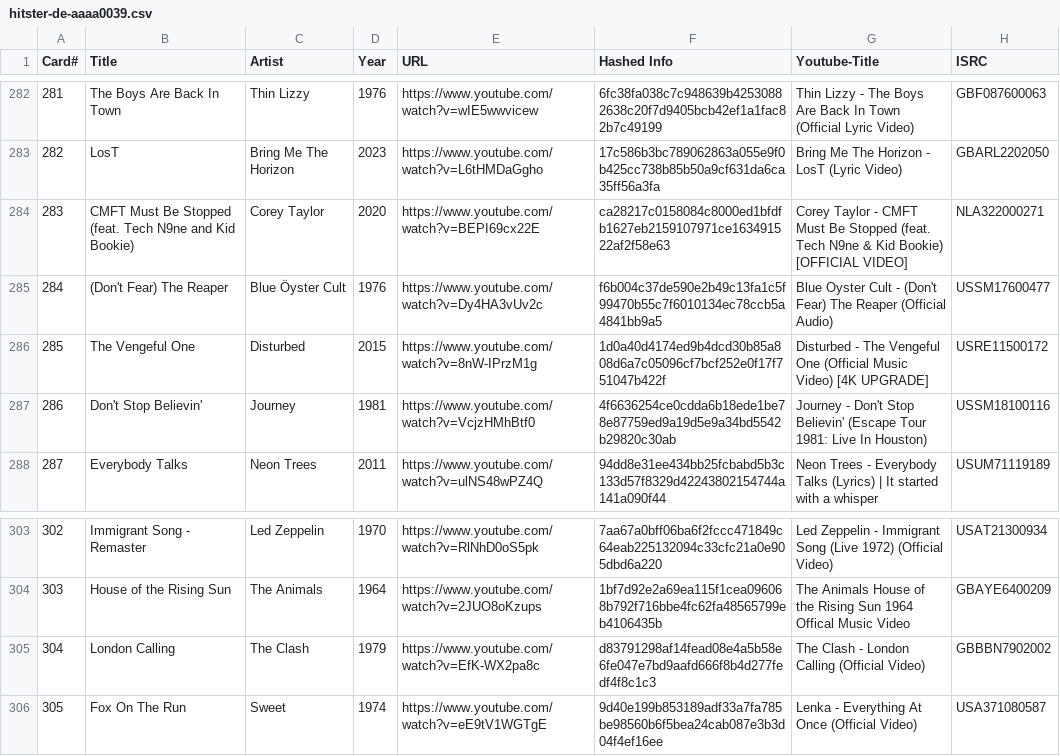
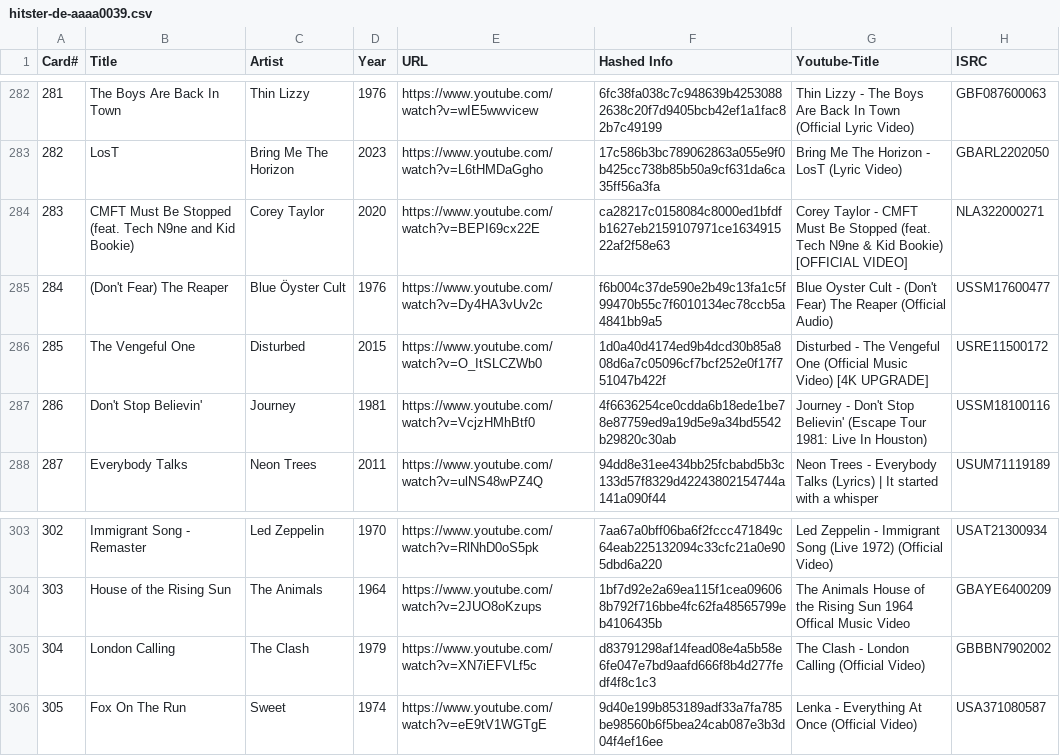
Before and after one commit to Neintonine/songseeker-hitster-playlists, a CSV file: hitster-de-aaaa0039.csv, drawn as a sheet; only a part is shown, gaps mark what is left out; the diff covers the shown part only.

```diff
--- a/hitster-de-aaaa0039.csv
+++ b/hitster-de-aaaa0039.csv
@@ -285,3 +285,3 @@ Card#,Title,Artist,Year,URL,Hashed Info,Youtube-Title,ISRC
 284,(Don't Fear) The Reaper,Blue Öyster Cult,1976,https://www.youtube.com/watch?v=Dy4HA3vUv2c,f6b004c37de590e2b49c13fa1c5f99470b55c7f6010134ec78ccb5a4841bb9a5,Blue Oyster Cult - (Don't Fear) The Reaper (Official Audio),USSM17600477
-285,The Vengeful One,Disturbed,2015,https://www.youtube.com/watch?v=8nW-IPrzM1g,1d0a40d4174ed9b4dcd30b85a808d6a7c05096cf7bcf252e0f17f751047b422f,Disturbed - The Vengeful One (Official Music Video) [4K UPGRADE],USRE11500172
+285,The Vengeful One,Disturbed,2015,https://www.youtube.com/watch?v=O_ItSLCZWb0,1d0a40d4174ed9b4dcd30b85a808d6a7c05096cf7bcf252e0f17f751047b422f,Disturbed - The Vengeful One (Official Music Video) [4K UPGRADE],USRE11500172
 286,Don't Stop Believin',Journey,1981,https://www.youtube.com/watch?v=VcjzHMhBtf0,4f6636254ce0cdda6b18ede1be78e87759ed9a19d5e9a34bd5542b29820c30ab,Journey - Don't Stop Believin' (Escape Tour 1981: Live In Houston),USSM18100116
@@ -304,3 +304,3 @@ Card#,Title,Artist,Year,URL,Hashed Info,Youtube-Title,ISRC
 303,House of the Rising Sun,The Animals,1964,https://www.youtube.com/watch?v=2JUO8oKzups,1bf7d92e2a69ea115f1cea096068b792f716bbe4fc62fa48565799eb4106435b,The Animals   House of the Rising Sun 1964 Offical Music Video,GBAYE6400209
-304,London Calling,The Clash,1979,https://www.youtube.com/watch?v=EfK-WX2pa8c,d83791298af14fead08e4a5b58e6fe047e7bd9aafd666f8b4d277fedf4f8c1c3,The Clash - London Calling (Official Video),GBBBN7902002
+304,London Calling,The Clash,1979,https://www.youtube.com/watch?v=XN7iEFVLf5c,d83791298af14fead08e4a5b58e6fe047e7bd9aafd666f8b4d277fedf4f8c1c3,The Clash - London Calling (Official Video),GBBBN7902002
 305,Fox On The Run,Sweet,1974,https://www.youtube.com/watch?v=eE9tV1WGTgE,9d40e199b853189adf33a7fa785be98560b6f5bea24cab087e3b3d04f4ef16ee,Lenka - Everything At Once (Official Video),USA371080587
```
Also changed, not shown: 9 edited cells elsewhere in this file.
